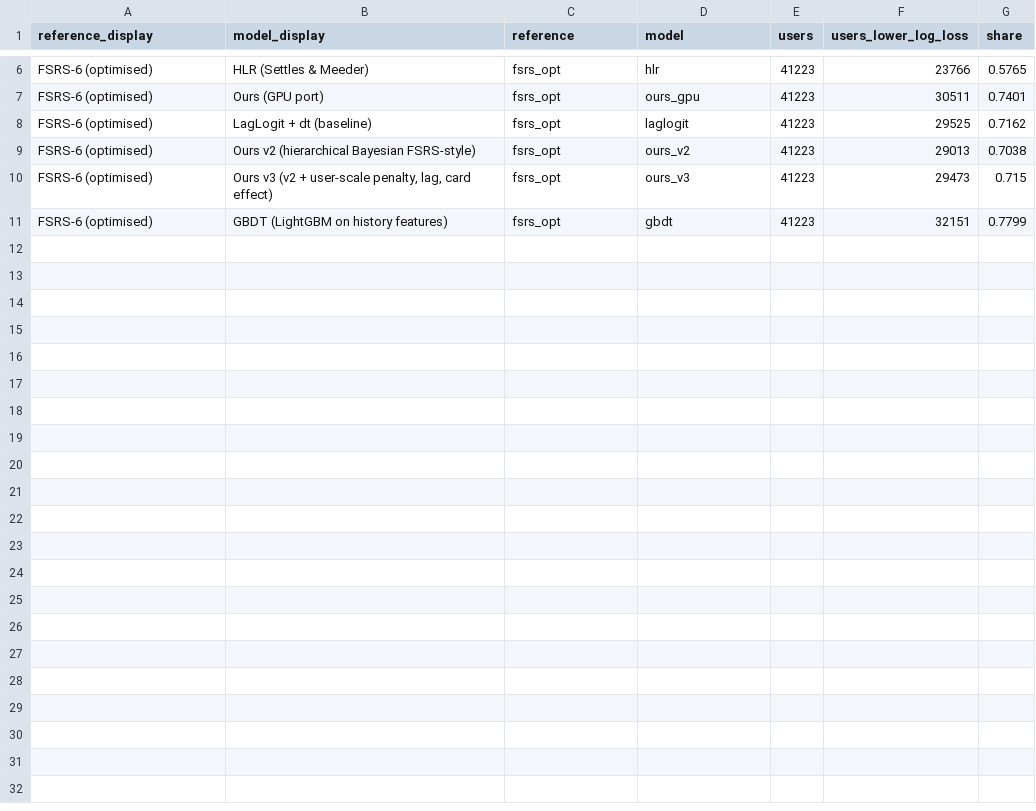
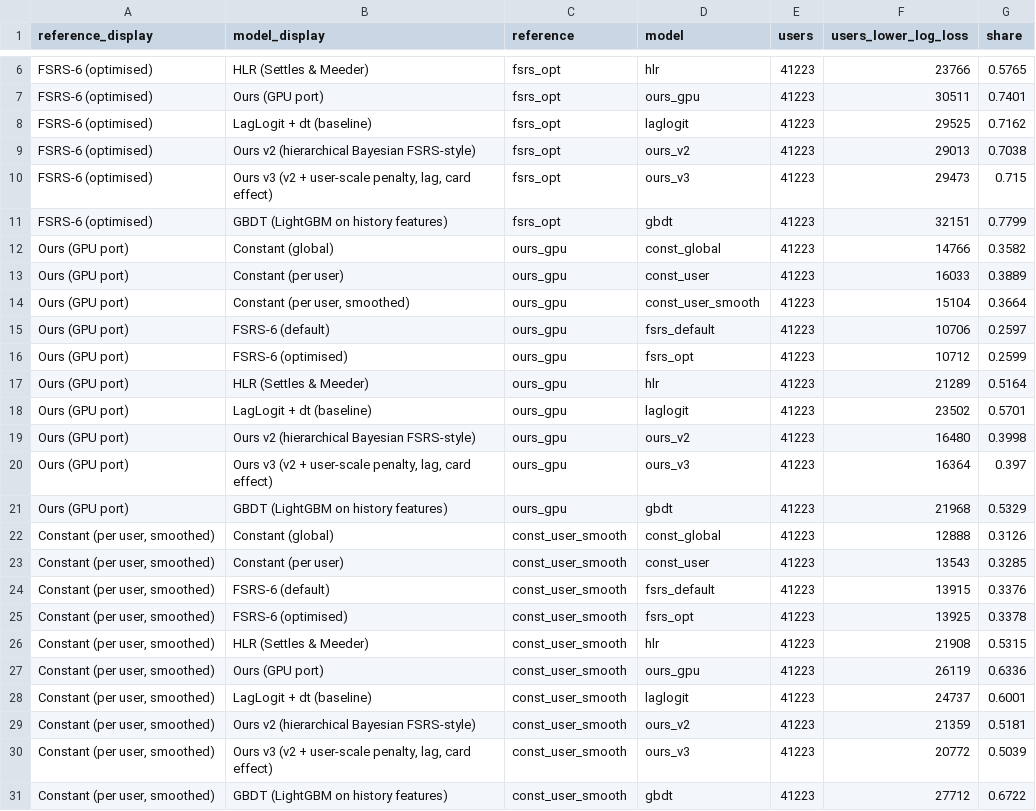
Before and after one commit to PMS61/Axiom, a CSV file: paper/data/duolingo_wins.csv, drawn as a sheet; only a part is shown, gaps mark what is left out; the diff names each change by its address in the sheet, - before the commit and + after, or states it on an @@ line.

```diff
--- a/paper/data/duolingo_wins.csv
+++ b/paper/data/duolingo_wins.csv
+row 12: Ours (GPU port) | Constant (global) | ours_gpu | const_global | 41223 | 14766 | 0.3582
+row 13: Ours (GPU port) | Constant (per user) | ours_gpu | const_user | 41223 | 16033 | 0.3889
+row 14: Ours (GPU port) | Constant (per user, smoothed) | ours_gpu | const_user_smooth | 41223 | 15104 | 0.3664
+row 15: Ours (GPU port) | FSRS-6 (default) | ours_gpu | fsrs_default | 41223 | 10706 | 0.2597
+row 16: Ours (GPU port) | FSRS-6 (optimised) | ours_gpu | fsrs_opt | 41223 | 10712 | 0.2599
+row 17: Ours (GPU port) | HLR (Settles & Meeder) | ours_gpu | hlr | 41223 | 21289 | 0.5164
+row 18: Ours (GPU port) | LagLogit + dt (baseline) | ours_gpu | laglogit | 41223 | 23502 | 0.5701
+row 19: Ours (GPU port) | Ours v2 (hierarchical Bayesian FSRS-style) | ours_gpu | ours_v2 | 41223 | 16480 | 0.3998
+row 20: Ours (GPU port) | Ours v3 (v2 + user-scale penalty, lag, card effect) | ours_gpu | ours_v3 | 41223 | 16364 | 0.397
+row 21: Ours (GPU port) | GBDT (LightGBM on history features) | ours_gpu | gbdt | 41223 | 21968 | 0.5329
+row 22: Constant (per user, smoothed) | Constant (global) | const_user_smooth | const_global | 41223 | 12888 | 0.3126
+row 23: Constant (per user, smoothed) | Constant (per user) | const_user_smooth | const_user | 41223 | 13543 | 0.3285
+row 24: Constant (per user, smoothed) | FSRS-6 (default) | const_user_smooth | fsrs_default | 41223 | 13915 | 0.3376
+row 25: Constant (per user, smoothed) | FSRS-6 (optimised) | const_user_smooth | fsrs_opt | 41223 | 13925 | 0.3378
+row 26: Constant (per user, smoothed) | HLR (Settles & Meeder) | const_user_smooth | hlr | 41223 | 21908 | 0.5315
+row 27: Constant (per user, smoothed) | Ours (GPU port) | const_user_smooth | ours_gpu | 41223 | 26119 | 0.6336
+row 28: Constant (per user, smoothed) | LagLogit + dt (baseline) | const_user_smooth | laglogit | 41223 | 24737 | 0.6001
+row 29: Constant (per user, smoothed) | Ours v2 (hierarchical Bayesian FSRS-style) | const_user_smooth | ours_v2 | 41223 | 21359 | 0.5181
+row 30: Constant (per user, smoothed) | Ours v3 (v2 + user-scale penalty, lag, card effect) | const_user_smooth | ours_v3 | 41223 | 20772 | 0.5039
+row 31: Constant (per user, smoothed) | GBDT (LightGBM on history features) | const_user_smooth | gbdt | 41223 | 27712 | 0.6722
```
Also changed, not shown: paper/data/anki_paired.csv, paper/data/anki_wins.csv, 10 other files.
